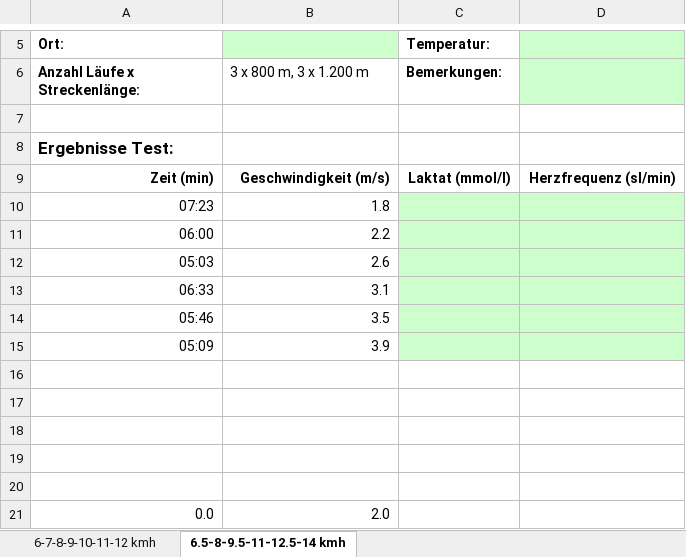
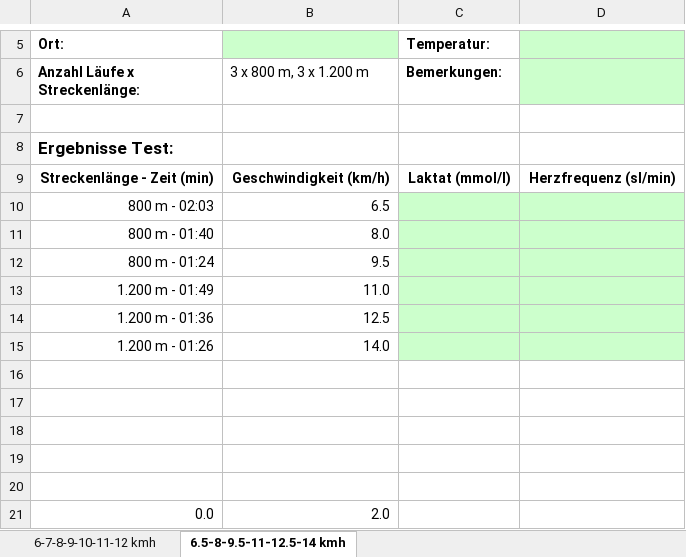
Before and after one commit to gewinnspielgrabra/lactate-test-pacemaker, an Excel workbook: Laktat_Testprotokoll.xlsx, sheet 6.5-8-9.5-11-12.5-14 kmh, drawn as a sheet; only a part is shown, gaps mark what is left out; values as stored, in another font and other column widths than the file's, no borders; charts and pictures and conditional formats not drawn; removed rows and columns are numbered as before the commit, all else as after; the diff names each change by its address in the sheet, - before the commit and + after, or states it on an @@ line.

```diff
--- a/Laktat_Testprotokoll.xlsx (sheet 6.5-8-9.5-11-12.5-14 kmh)
+++ b/Laktat_Testprotokoll.xlsx (sheet 6.5-8-9.5-11-12.5-14 kmh)
-A9 (Anzahl Läufe x Streckenlänge:): Zeit (min)
+A9 (Anzahl Läufe x Streckenlänge:): Streckenlänge - Zeit (min)
-B9 (3 x 800 m, 3 x 1.200 m): Geschwindigkeit (m/s)
+B9 (3 x 800 m, 3 x 1.200 m): Geschwindigkeit (km/h)
-row 10: 07:23 | 1.8
-row 11: 06:00 | 2.2
-row 12: 05:03 | 2.6
-row 13: 06:33 | 3.1
-row 14: 05:46 | 3.5
-row 15: 05:09 | 3.9
+row 10: 800 m - 02:03 | 6.5
+row 11: 800 m - 01:40 | 8.0
+row 12: 800 m - 01:24 | 9.5
+row 13: 1.200 m - 01:49 | 11.0
+row 14: 1.200 m - 01:36 | 12.5
+row 15: 1.200 m - 01:26 | 14.0
```
Also changed, not shown: sheet 6-7-8-9-10-11-12 kmh, charts or pictures.
